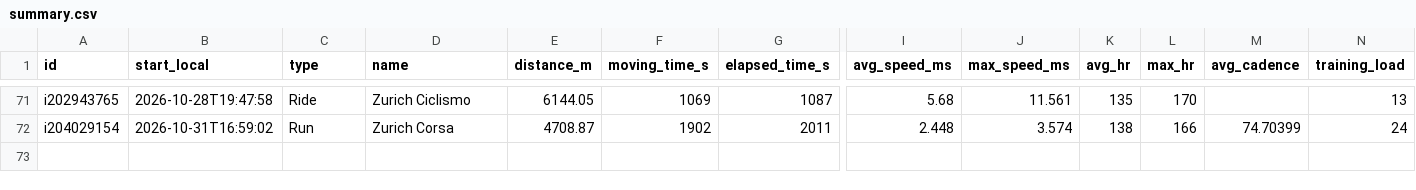
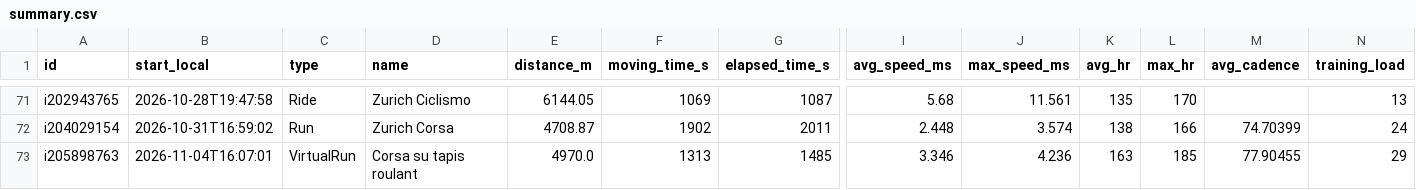
Before and after one commit to giovannispinelli08-a11y/Personal_Training_Programme, a CSV file: data/summary.csv, drawn as a sheet; only a part is shown, gaps mark what is left out; rows hold the shown columns only; the diff names each change by its address in the sheet, - before the commit and + after, or states it on an @@ line.

```diff
--- a/data/summary.csv
+++ b/data/summary.csv
+row 73: i205898763 | 2026-11-04T16:07:01 | VirtualRun | Corsa su tapis roulant | 4970.0 | 1313 | 1485 | 3.346 | 4.236 | 163 | 185 | 77.90455 | 29
```
Also changed, not shown: data/wellness.csv, 4 other files.
